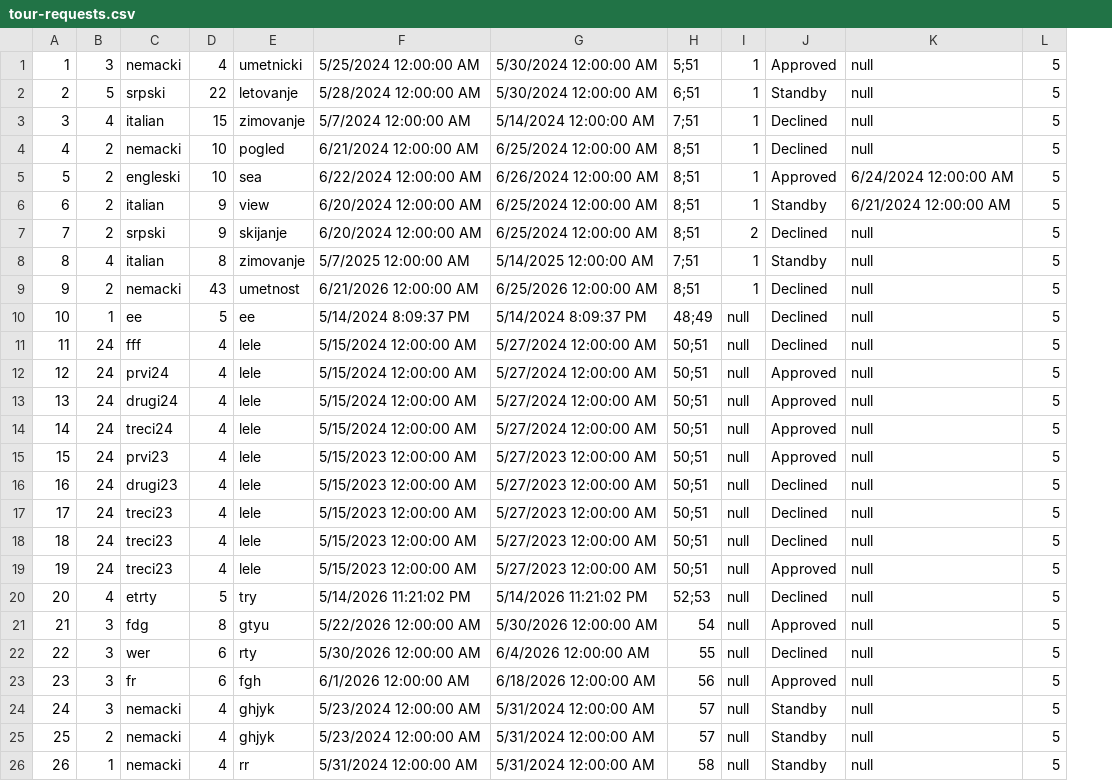
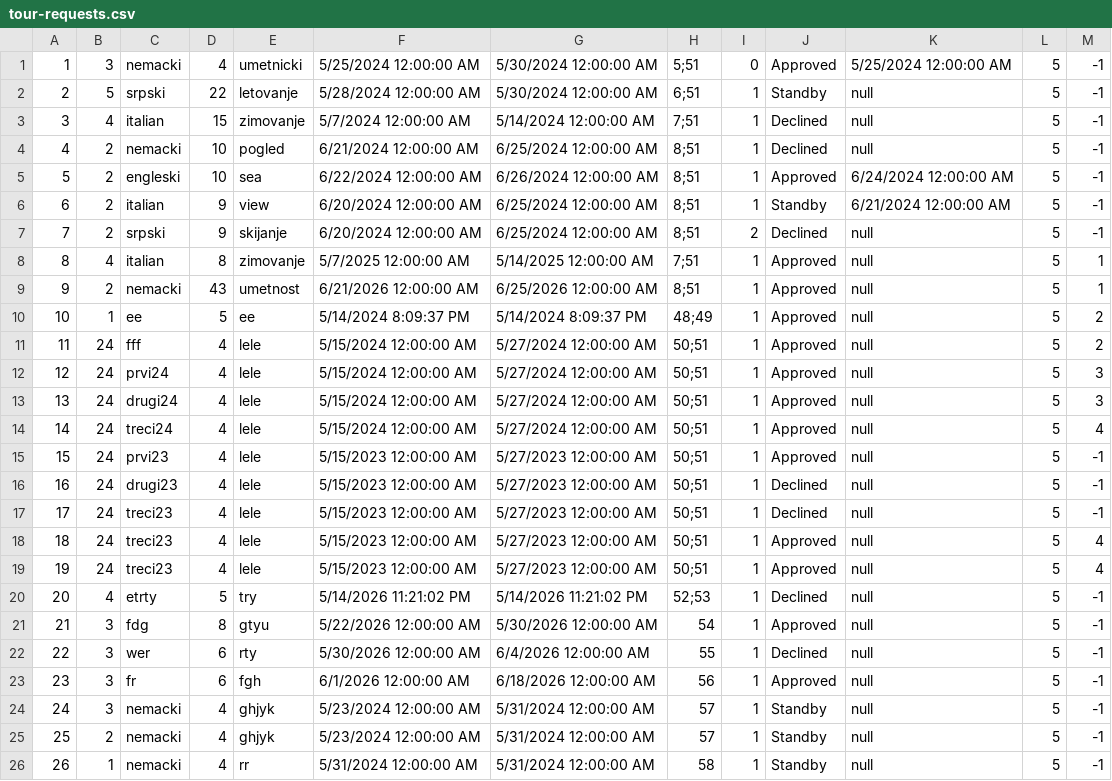
Before and after one commit to m4r1n4181/BookingApp, a CSV file: Resources/Data/tour-requests.csv, drawn as a sheet; the diff names each change by its address in the sheet, - before the commit and + after, or states it on an @@ line.

```diff
--- a/Resources/Data/tour-requests.csv
+++ b/Resources/Data/tour-requests.csv
+column M, rows 1-26: -1 | -1 | -1 | -1 | -1 | -1 | -1 | 1 | 1 | 2 | 2 | 3 | 3 | 4 | -1 | -1 | -1 | 4 | 4 | -1 | -1 | -1 | -1 | -1 | -1 | -1
-I1: 1
+I1: 0
-K1: null
+K1: 5/25/2024 12:00:00 AM
-J8: Standby
+J8: Approved
-J9:J11: Declined
+J9:J11: Approved
-I10:I26: null
+I10:I26: 1
-J18: Declined
+J18: Approved
```
Also changed, not shown: Resources/Data/keyPoint.csv, Resources/Data/tours.csv, 31 other files.
